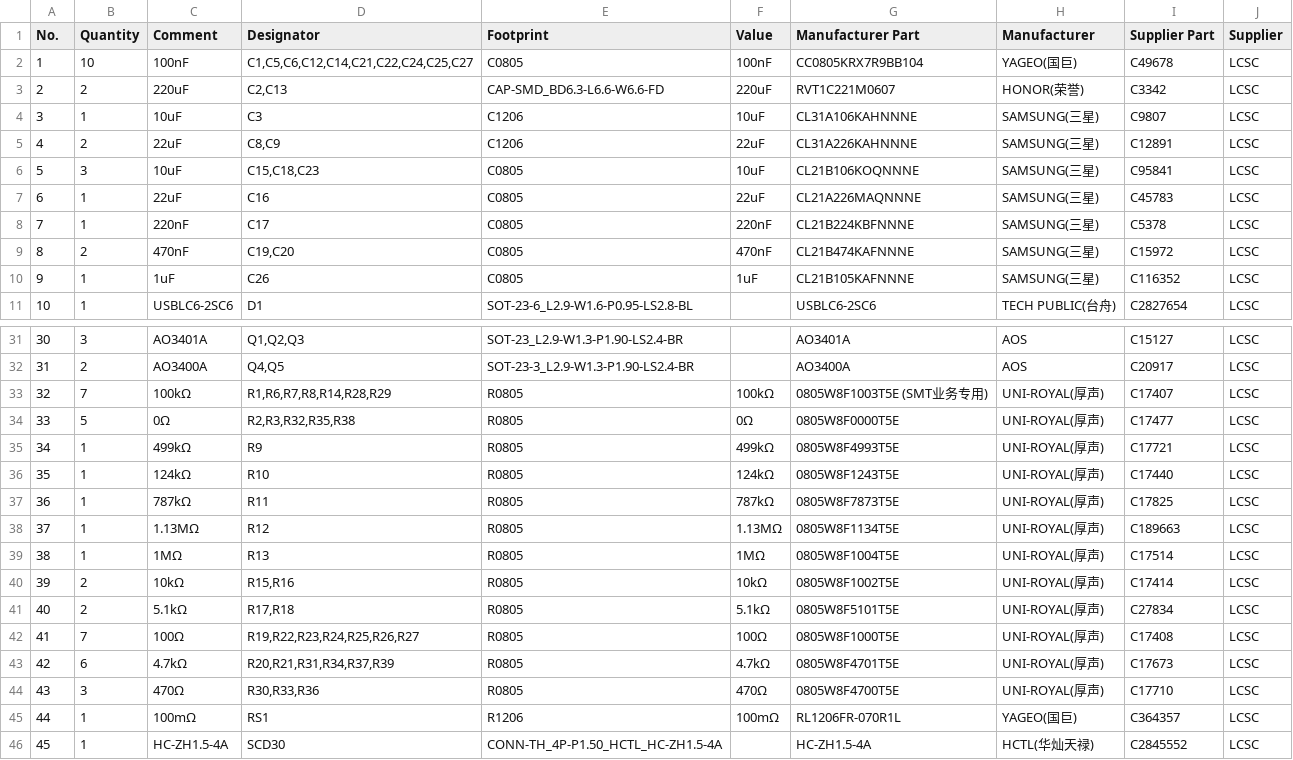
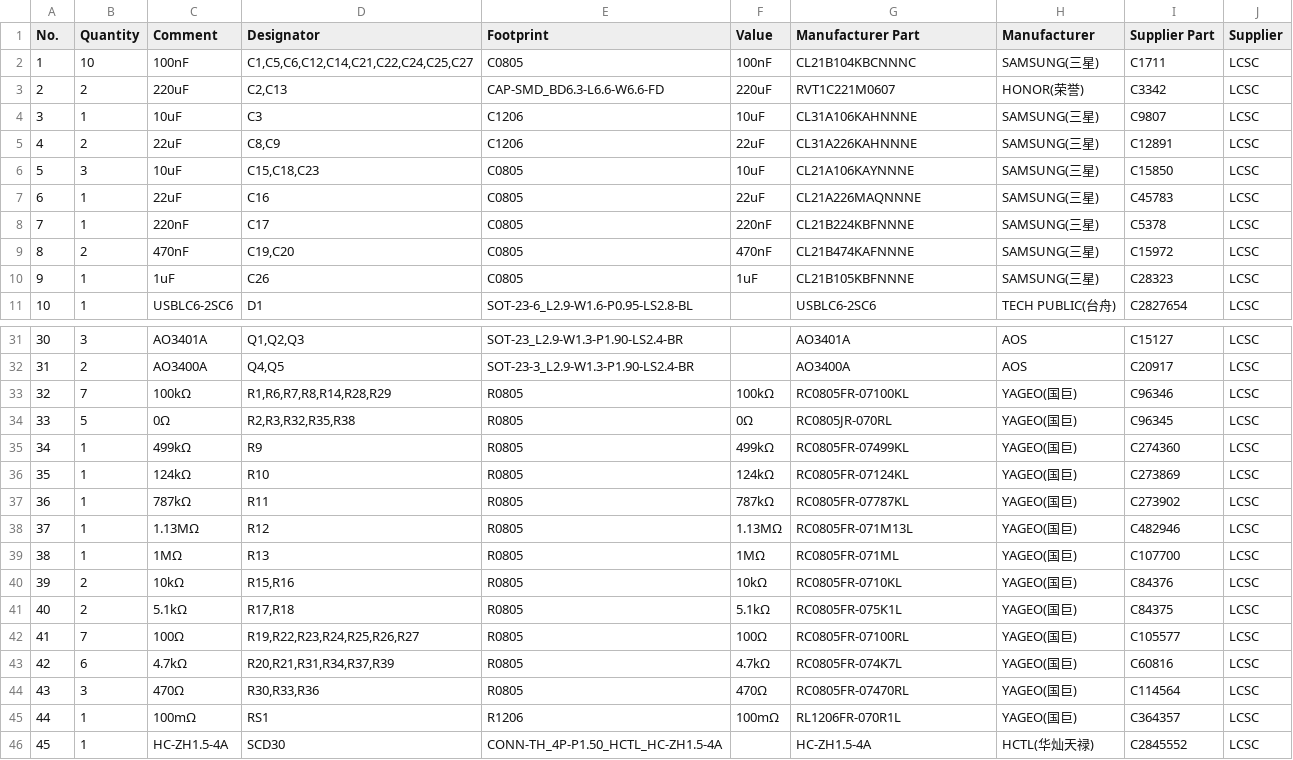
Before and after one commit to serber/air360, a CSV file: pcb/air360_v2/release/v2.2/bom-v2.2.csv, drawn as a sheet; only a part is shown, gaps mark what is left out; the diff names each change by its address in the sheet, - before the commit and + after, or states it on an @@ line.

```diff
--- a/pcb/air360_v2/release/v2.2/bom-v2.2.csv
+++ b/pcb/air360_v2/release/v2.2/bom-v2.2.csv
-G2 (Manufacturer Part): CC0805KRX7R9BB104
+G2 (Manufacturer Part): CL21B104KBCNNNC
-H2 (Manufacturer): YAGEO(国巨)
+H2 (Manufacturer): SAMSUNG(三星)
-I2 (Supplier Part): C49678
+I2 (Supplier Part): C1711
-G6 (Manufacturer Part): CL21B106KOQNNNE
+G6 (Manufacturer Part): CL21A106KAYNNNE
-I6 (Supplier Part): C95841
+I6 (Supplier Part): C15850
-G10 (Manufacturer Part): CL21B105KAFNNNE
+G10 (Manufacturer Part): CL21B105KBFNNNE
-I10 (Supplier Part): C116352
+I10 (Supplier Part): C28323
-G33 (Manufacturer Part): 0805W8F1003T5E (SMT业务专用)
+G33 (Manufacturer Part): RC0805FR-07100KL
-H33:H44 (Manufacturer): UNI-ROYAL(厚声)
+H33:H44 (Manufacturer): YAGEO(国巨)
-I33 (Supplier Part): C17407
+I33 (Supplier Part): C96346
-G34 (Manufacturer Part): 0805W8F0000T5E
+G34 (Manufacturer Part): RC0805JR-070RL
-I34 (Supplier Part): C17477
+I34 (Supplier Part): C96345
-G35 (Manufacturer Part): 0805W8F4993T5E
+G35 (Manufacturer Part): RC0805FR-07499KL
-I35 (Supplier Part): C17721
+I35 (Supplier Part): C274360
-G36 (Manufacturer Part): 0805W8F1243T5E
+G36 (Manufacturer Part): RC0805FR-07124KL
-I36 (Supplier Part): C17440
+I36 (Supplier Part): C273869
-G37 (Manufacturer Part): 0805W8F7873T5E
+G37 (Manufacturer Part): RC0805FR-07787KL
-I37 (Supplier Part): C17825
+I37 (Supplier Part): C273902
-G38 (Manufacturer Part): 0805W8F1134T5E
+G38 (Manufacturer Part): RC0805FR-071M13L
-I38 (Supplier Part): C189663
+I38 (Supplier Part): C482946
-G39 (Manufacturer Part): 0805W8F1004T5E
+G39 (Manufacturer Part): RC0805FR-071ML
-I39 (Supplier Part): C17514
+I39 (Supplier Part): C107700
-G40 (Manufacturer Part): 0805W8F1002T5E
+G40 (Manufacturer Part): RC0805FR-0710KL
-I40 (Supplier Part): C17414
+I40 (Supplier Part): C84376
-G41 (Manufacturer Part): 0805W8F5101T5E
+G41 (Manufacturer Part): RC0805FR-075K1L
-I41 (Supplier Part): C27834
+I41 (Supplier Part): C84375
-G42 (Manufacturer Part): 0805W8F1000T5E
+G42 (Manufacturer Part): RC0805FR-07100RL
-I42 (Supplier Part): C17408
+I42 (Supplier Part): C105577
-G43 (Manufacturer Part): 0805W8F4701T5E
+G43 (Manufacturer Part): RC0805FR-074K7L
-I43 (Supplier Part): C17673
+I43 (Supplier Part): C60816
-G44 (Manufacturer Part): 0805W8F4700T5E
+G44 (Manufacturer Part): RC0805FR-07470RL
-I44 (Supplier Part): C17710
+I44 (Supplier Part): C114564
```
Also changed, not shown: pcb/air360_v2/release/v2.2/placement-v2.2.csv, 6 other files.
